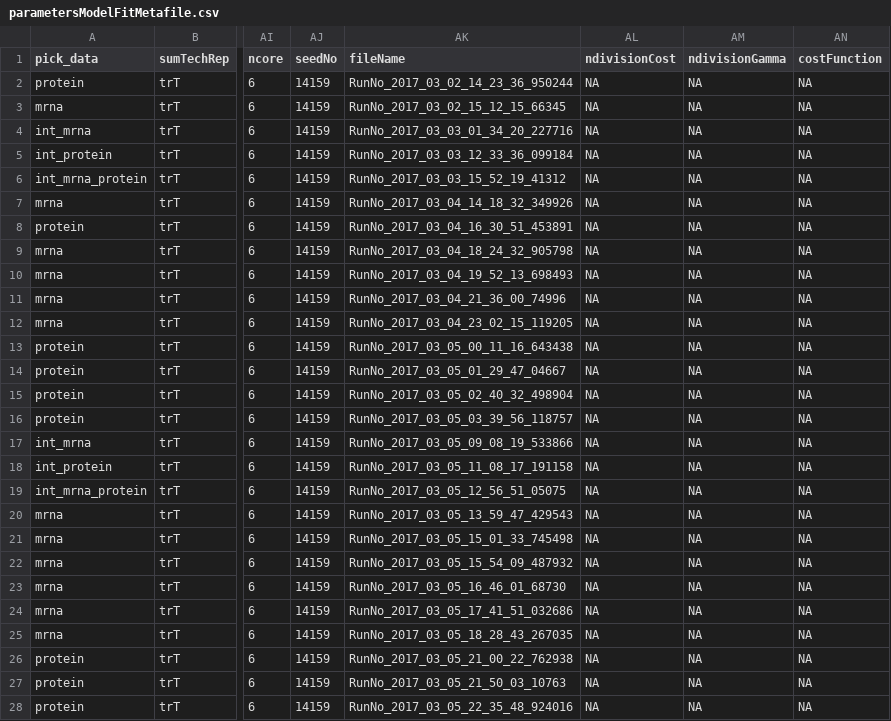
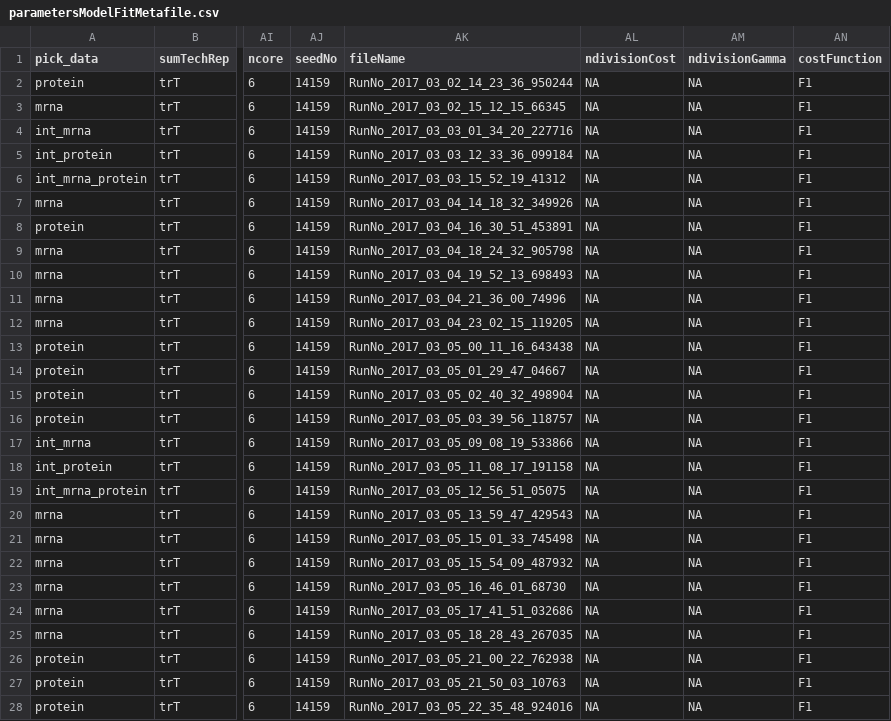
Before and after one commit to umutcaglar/ecoli_learning_bacterial_response_optimization, a CSV file: b_results/parametersModelFitMetafile.csv, drawn as a sheet; only a part is shown, gaps mark what is left out; the diff covers the shown part only; the diff names each change by its address in the sheet, - before the commit and + after, or states it on an @@ line.

Commit message:
updated results with corrected error function

```diff
--- a/b_results/parametersModelFitMetafile.csv
+++ b/b_results/parametersModelFitMetafile.csv
-AN2:AN28 (costFunction): NA
+AN2:AN28 (costFunction): F1
```
Also changed, not shown: 54 edited cells elsewhere in this file, b_results/model_performance_int_mRNA.csv, b_results/model_performance_int_mRNA_protein.csv, 23 other files.
